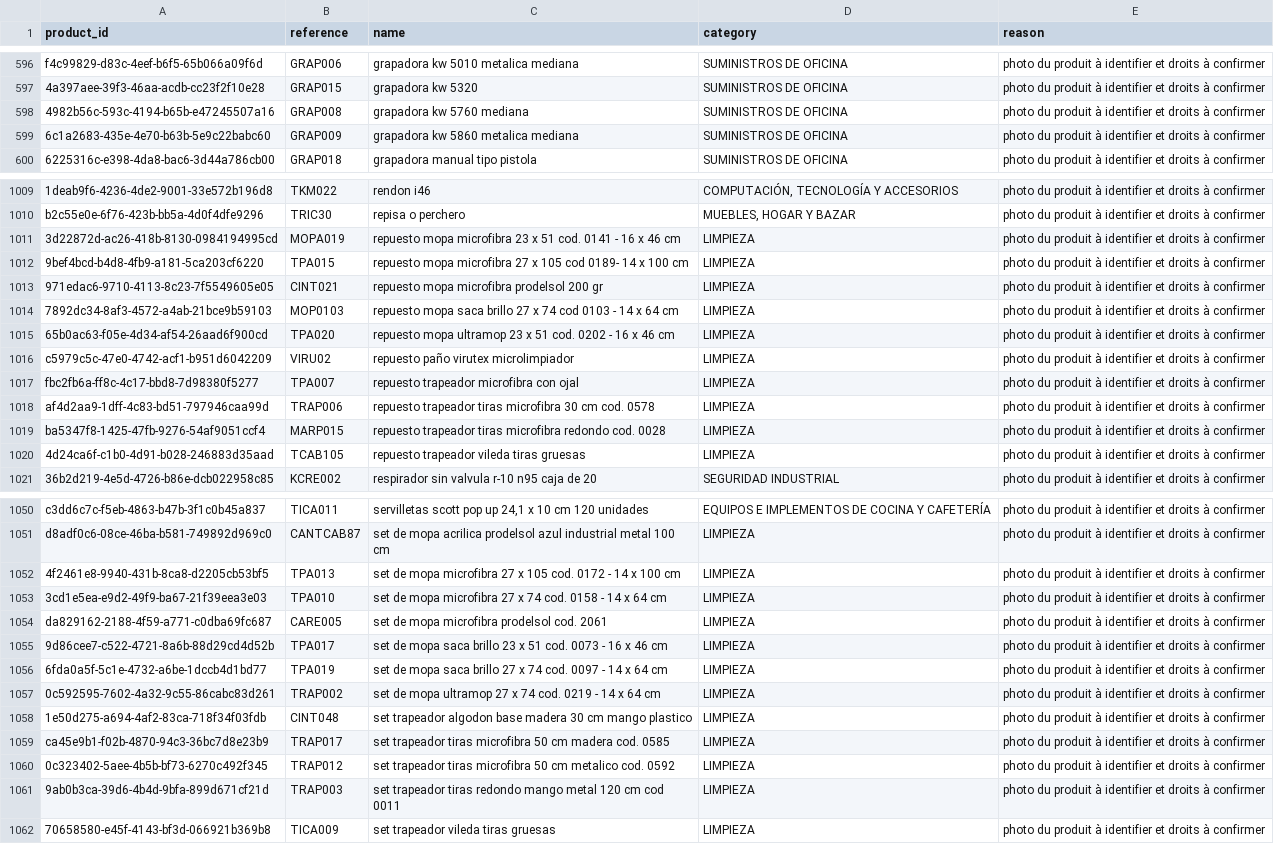
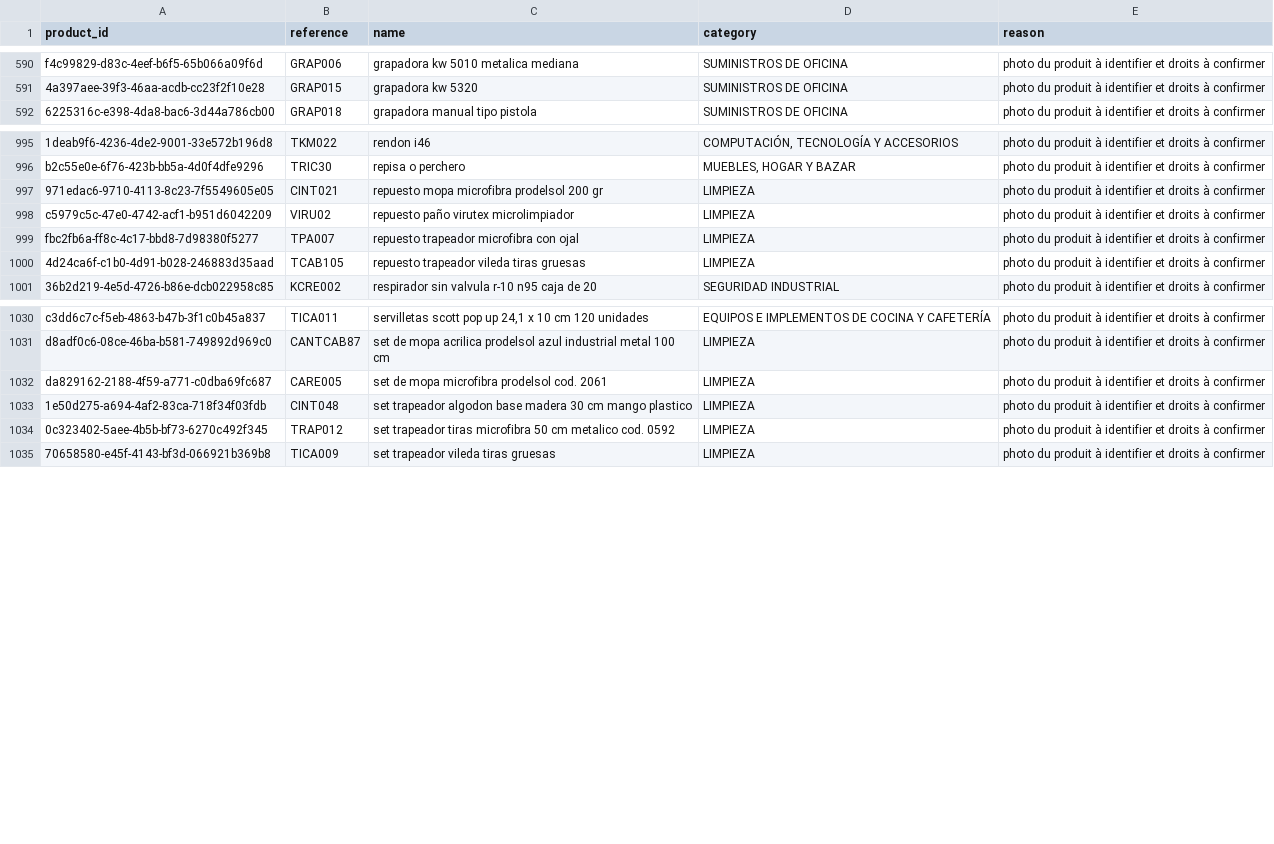
Before and after one commit to lisciandraj/Pro-manager-Gama, a CSV file: docs/audits/data/storefront-missing-photos-2026-10-07.csv, drawn as a sheet; only a part is shown, gaps mark what is left out; the diff covers the shown part only; the diff names each change by its address in the sheet, - before the commit and + after, or states it on an @@ line.

Commit message:
docs: record 30 verified stationery and cleaning product photos (#135)

```diff
--- a/docs/audits/data/storefront-missing-photos-2026-10-07.csv
+++ b/docs/audits/data/storefront-missing-photos-2026-10-07.csv
-row 598: 4982b56c-593c-4194-b65b-e47245507a16 | GRAP008 | grapadora kw 5760 mediana | SUMINISTROS DE OFICINA | photo du produit à identifier et droits à confirmer
-row 599: 6c1a2683-435e-4e70-b63b-5e9c22babc60 | GRAP009 | grapadora kw 5860 metalica mediana | SUMINISTROS DE OFICINA | photo du produit à identifier et droits à confirmer
-row 1011: 3d22872d-ac26-418b-8130-0984194995cd | MOPA019 | repuesto mopa microfibra 23 x 51 cod. 0141 - 16 x 46 cm | LIMPIEZA | photo du produit à identifier et droits à confirmer
-row 1012: 9bef4bcd-b4d8-4fb9-a181-5ca203cf6220 | TPA015 | repuesto mopa microfibra 27 x 105 cod 0189- 14 x 100 cm | LIMPIEZA | photo du produit à identifier et droits à confirmer
-row 1014: 7892dc34-8af3-4572-a4ab-21bce9b59103 | MOP0103 | repuesto mopa saca brillo 27 x 74 cod 0103 - 14 x 64 cm | LIMPIEZA | photo du produit à identifier et droits à confirmer
-row 1015: 65b0ac63-f05e-4d34-af54-26aad6f900cd | TPA020 | repuesto mopa ultramop 23 x 51 cod. 0202 - 16 x 46 cm | LIMPIEZA | photo du produit à identifier et droits à confirmer
-row 1018: af4d2aa9-1dff-4c83-bd51-797946caa99d | TRAP006 | repuesto trapeador tiras microfibra 30 cm cod. 0578 | LIMPIEZA | photo du produit à identifier et droits à confirmer
-row 1019: ba5347f8-1425-47fb-9276-54af9051ccf4 | MARP015 | repuesto trapeador tiras microfibra redondo cod. 0028 | LIMPIEZA | photo du produit à identifier et droits à confirmer
-row 1052: 4f2461e8-9940-431b-8ca8-d2205cb53bf5 | TPA013 | set de mopa microfibra 27 x 105 cod. 0172 - 14 x 100 cm | LIMPIEZA | photo du produit à identifier et droits à confirmer
-row 1053: 3cd1e5ea-e9d2-49f9-ba67-21f39eea3e03 | TPA010 | set de mopa microfibra 27 x 74 cod. 0158 - 14 x 64 cm | LIMPIEZA | photo du produit à identifier et droits à confirmer
-row 1055: 9d86cee7-c522-4721-8a6b-88d29cd4d52b | TPA017 | set de mopa saca brillo 23 x 51 cod. 0073 - 16 x 46 cm | LIMPIEZA | photo du produit à identifier et droits à confirmer
-row 1056: 6fda0a5f-5c1e-4732-a6be-1dccb4d1bd77 | TPA019 | set de mopa saca brillo 27 x 74 cod. 0097 - 14 x 64 cm | LIMPIEZA | photo du produit à identifier et droits à confirmer
-row 1057: 0c592595-7602-4a32-9c55-86cabc83d261 | TRAP002 | set de mopa ultramop 27 x 74 cod. 0219 - 14 x 64 cm | LIMPIEZA | photo du produit à identifier et droits à confirmer
-row 1059: ca45e9b1-f02b-4870-94c3-36bc7d8e23b9 | TRAP017 | set trapeador tiras microfibra 50 cm madera cod. 0585 | LIMPIEZA | photo du produit à identifier et droits à confirmer
-row 1061: 9ab0b3ca-39d6-4b4d-9bfa-899d671cf21d | TRAP003 | set trapeador tiras redondo mango metal 120 cm cod 0011 | LIMPIEZA | photo du produit à identifier et droits à confirmer
```
Also changed, not shown: 15 removed rows elsewhere in this file, 5 other files.
